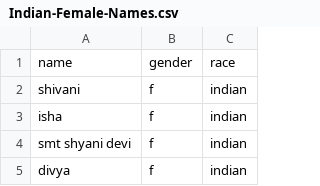
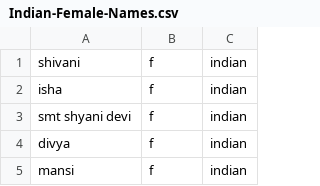
Before and after one commit to alexfilatov/gender_detect, a CSV file: names/Indian-Female-Names.csv, drawn as a sheet; only a part is shown; the shorter side is filled out with more unchanged rows; the diff names each change by its address in the sheet, - before the commit and + after, or states it on an @@ line.

```diff
--- a/names/Indian-Female-Names.csv
+++ b/names/Indian-Female-Names.csv
-row 1: name | gender | race
```
Also changed, not shown: names/Black-Female-Names.csv, names/Black-Male-Names.csv, 14 other files.
